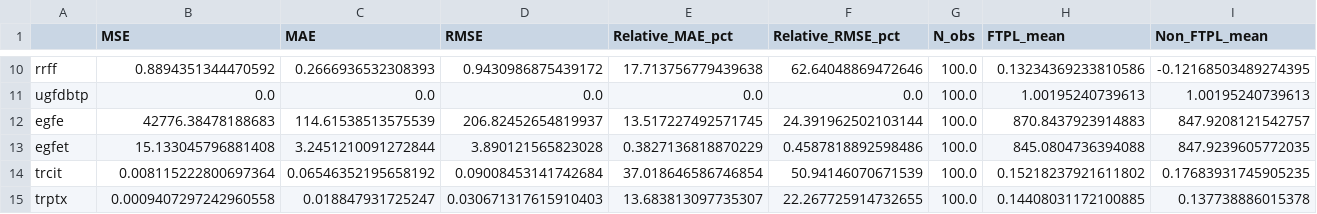
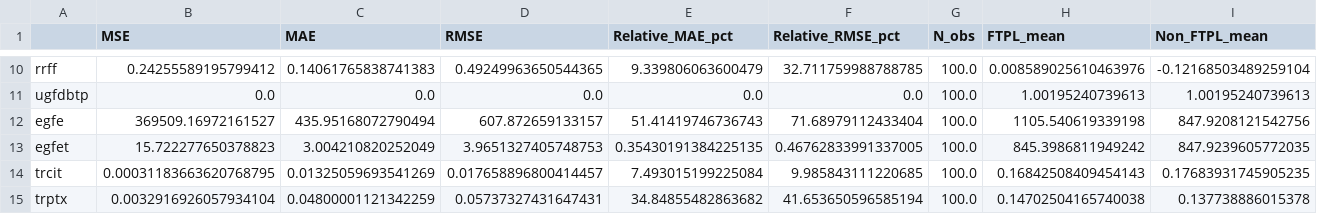
Before and after one commit to matyascorvinus/RL_FRBUS, a CSV file: demos/error_metrics_ftpl_vs_non_ftpl.csv, drawn as a sheet; only a part is shown, gaps mark what is left out; the diff covers the shown part only; the diff names each change by its address in the sheet, - before the commit and + after, or states it on an @@ line.

Commit message:
Update simulation data files and enhance variable definitions
- Updated `combined_sim_data_ftpl_vs_non_ftpl.csv` to include economic data through 2024, ensuring comprehensive coverage of recent metrics.
- Modified `error_metrics_ftpl_vs_non_ftpl.csv` to reflect updated error metrics calculations.
- Enhanced `extract_and_combine_simulation_data.py` to incorporate the new variable `vstar` for improved simulation accuracy.
- Adjusted `model_FRBUS_FTPL.xml` to include `vstar` in the equations, aligning with recent updates in economic modeling.

```diff
--- a/demos/error_metrics_ftpl_vs_non_ftpl.csv
+++ b/demos/error_metrics_ftpl_vs_non_ftpl.csv
-B10 (MSE): 0.8894351344470592
+B10 (MSE): 0.24255589195799412
-C10 (MAE): 0.2666936532308393
+C10 (MAE): 0.14061765838741383
-D10 (RMSE): 0.9430986875439172
+D10 (RMSE): 0.49249963650544365
-E10 (Relative_MAE_pct): 17.713756779439638
+E10 (Relative_MAE_pct): 9.339806063600479
-F10 (Relative_RMSE_pct): 62.64048869472646
+F10 (Relative_RMSE_pct): 32.711759988788785
-H10 (FTPL_mean): 0.13234369233810586
+H10 (FTPL_mean): 0.008589025610463976
-I10 (Non_FTPL_mean): -0.12168503489274395
+I10 (Non_FTPL_mean): -0.12168503489259104
-B12 (MSE): 42776.38478188683
+B12 (MSE): 369509.16972161527
-C12 (MAE): 114.61538513575539
+C12 (MAE): 435.95168072790494
-D12 (RMSE): 206.82452654819937
+D12 (RMSE): 607.872659133157
-E12 (Relative_MAE_pct): 13.517227492571745
+E12 (Relative_MAE_pct): 51.41419746736743
-F12 (Relative_RMSE_pct): 24.391962502103144
+F12 (Relative_RMSE_pct): 71.68979112433404
-H12 (FTPL_mean): 870.8437923914883
+H12 (FTPL_mean): 1105.540619339198
-I12 (Non_FTPL_mean): 847.9208121542757
+I12 (Non_FTPL_mean): 847.9208121542756
-B13 (MSE): 15.133045796881408
+B13 (MSE): 15.722277650378823
-C13 (MAE): 3.2451210091272844
+C13 (MAE): 3.004210820252049
-D13 (RMSE): 3.890121565823028
+D13 (RMSE): 3.9651327405748753
-E13 (Relative_MAE_pct): 0.3827136818870229
+E13 (Relative_MAE_pct): 0.35430191384225135
-F13 (Relative_RMSE_pct): 0.4587818892598486
+F13 (Relative_RMSE_pct): 0.46762833991337005
-H13 (FTPL_mean): 845.0804736394088
+H13 (FTPL_mean): 845.3986811949242
-B14 (MSE): 0.008115222800697364
+B14 (MSE): 0.00031183663620768795
-C14 (MAE): 0.06546352195658192
+C14 (MAE): 0.01325059693541269
-D14 (RMSE): 0.09008453141742684
+D14 (RMSE): 0.017658896800414457
-E14 (Relative_MAE_pct): 37.018646586746854
+E14 (Relative_MAE_pct): 7.493015199225084
-F14 (Relative_RMSE_pct): 50.94146070671539
+F14 (Relative_RMSE_pct): 9.985843111220685
-H14 (FTPL_mean): 0.15218237921611802
+H14 (FTPL_mean): 0.16842508409454143
-B15 (MSE): 0.0009407297242960558
+B15 (MSE): 0.0032916926057934104
-C15 (MAE): 0.018847931725247
+C15 (MAE): 0.04800001121342259
-D15 (RMSE): 0.030671317615910403
+D15 (RMSE): 0.05737327431647431
-E15 (Relative_MAE_pct): 13.683813097735307
+E15 (Relative_MAE_pct): 34.84855482863682
-F15 (Relative_RMSE_pct): 22.267725914732655
+F15 (Relative_RMSE_pct): 41.653650596585194
-H15 (FTPL_mean): 0.14408031172100885
+H15 (FTPL_mean): 0.14702504165740038
```
Also changed, not shown: 56 edited cells elsewhere in this file, RL_FRBUS_Frontend/combined_sim_data_ftpl_vs_non_ftpl.csv, 4 other files.
